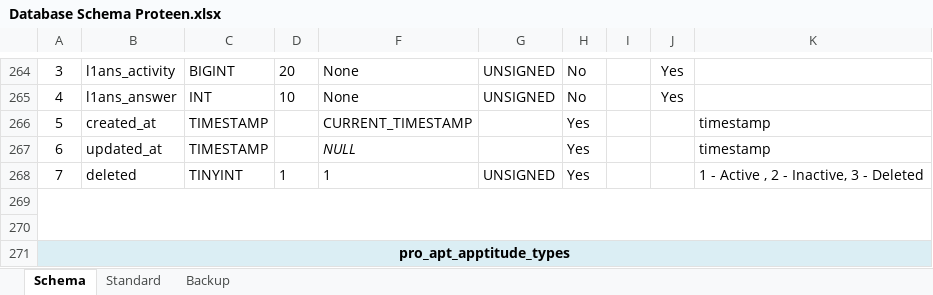
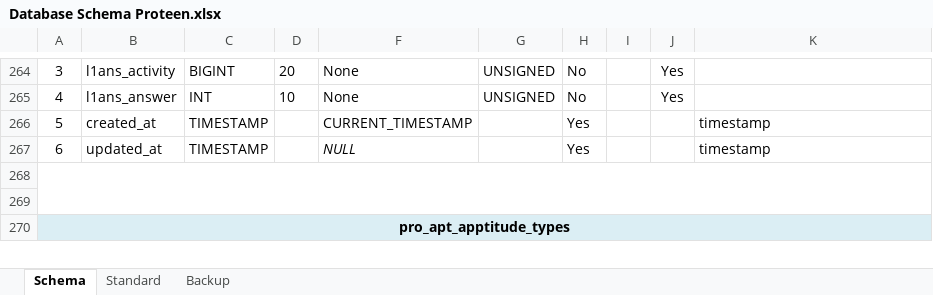
Before and after one commit to inxkrutik/proteendocs, an Excel workbook: Database Schema Proteen.xlsx, sheet Schema, drawn as a sheet; only a part is shown, gaps mark what is left out; values as stored, in another font and other column widths than the file's, no borders; the diff names each change by its address in the sheet, - before the commit and + after, or states it on an @@ line.

Commit message:
remove deleted from level1 answers column

```diff
--- a/Database Schema Proteen.xlsx (sheet Schema)
+++ b/Database Schema Proteen.xlsx (sheet Schema)
-row 268: 7 | deleted | TINYINT | 1 | 1 | UNSIGNED | Yes |  |  | 1 - Active , 2 - Inactive, 3 - Deleted
```
